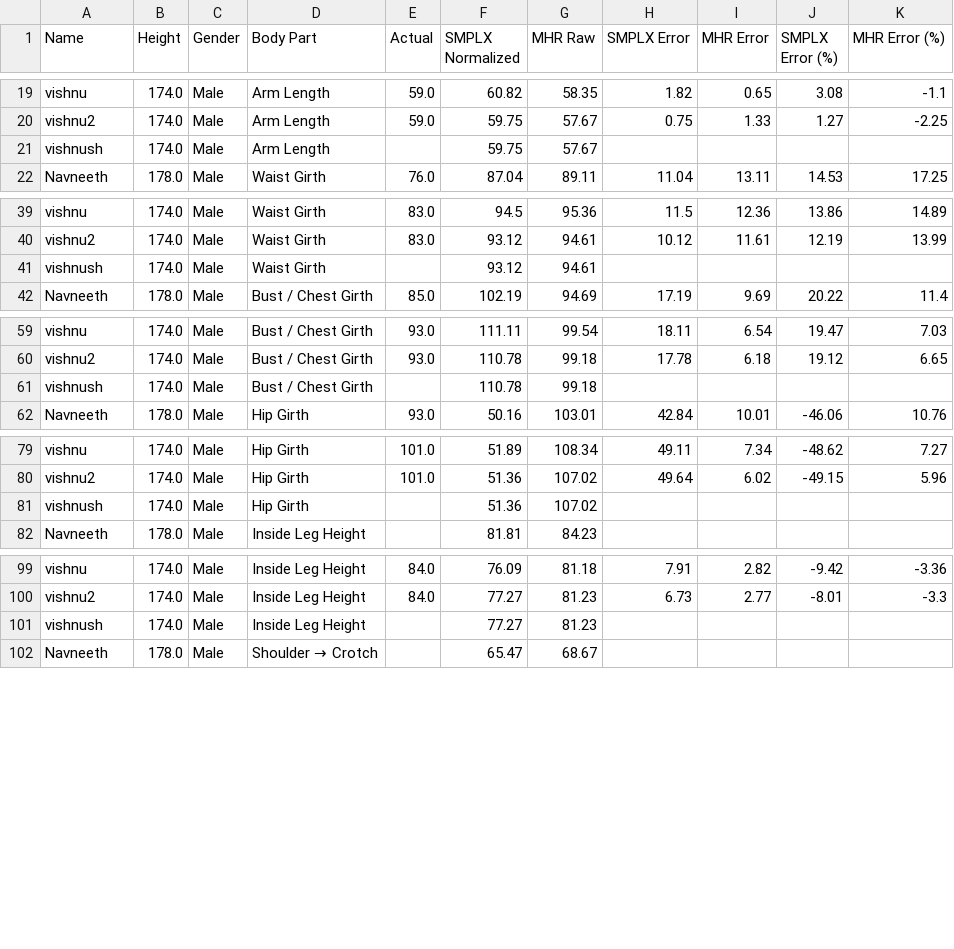
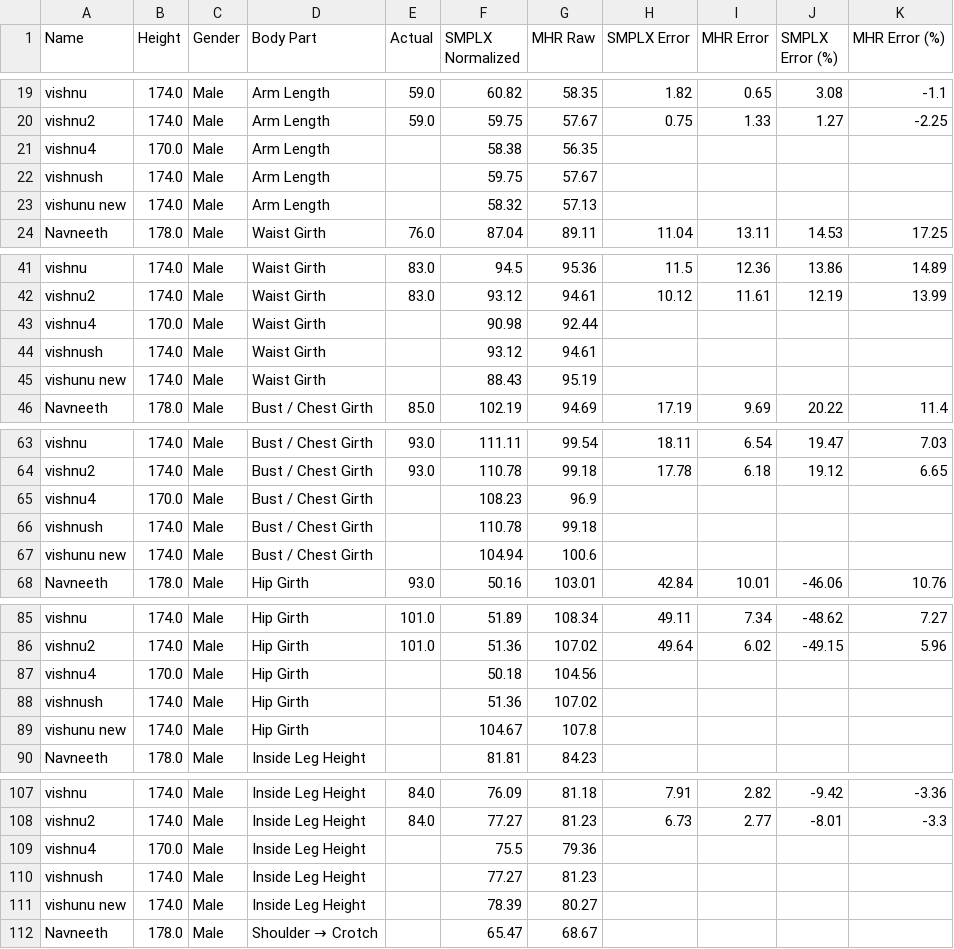
Before and after one commit to safuaaannn/trimesh, a CSV file: eval_app/measurement_database.csv, drawn as a sheet; only a part is shown, gaps mark what is left out; the diff covers the shown part only; the diff names each change by its address in the sheet, - before the commit and + after, or states it on an @@ line.

```diff
--- a/eval_app/measurement_database.csv
+++ b/eval_app/measurement_database.csv
+row 21: vishnu4 | 170.0 | Male | Arm Length |  | 58.38 | 56.35
+row 23: vishunu new | 174.0 | Male | Arm Length |  | 58.32 | 57.13
+row 43: vishnu4 | 170.0 | Male | Waist Girth |  | 90.98 | 92.44
+row 45: vishunu new | 174.0 | Male | Waist Girth |  | 88.43 | 95.19
+row 65: vishnu4 | 170.0 | Male | Bust / Chest Girth |  | 108.23 | 96.9
+row 67: vishunu new | 174.0 | Male | Bust / Chest Girth |  | 104.94 | 100.6
+row 87: vishnu4 | 170.0 | Male | Hip Girth |  | 50.18 | 104.56
+row 89: vishunu new | 174.0 | Male | Hip Girth |  | 104.67 | 107.8
+row 109: vishnu4 | 170.0 | Male | Inside Leg Height |  | 75.5 | 79.36
+row 111: vishunu new | 174.0 | Male | Inside Leg Height |  | 78.39 | 80.27
```
Also changed, not shown: 6 added rows elsewhere in this file, 11 other files.
